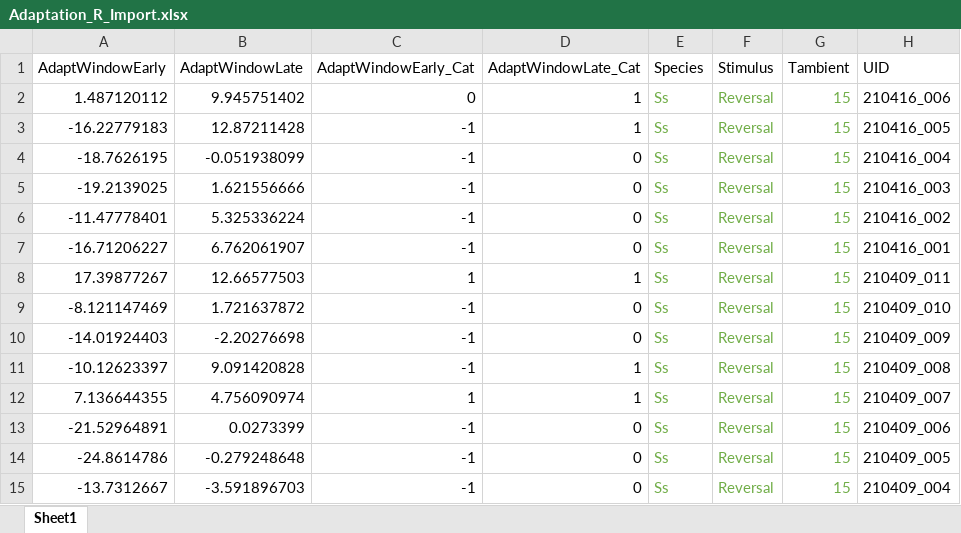
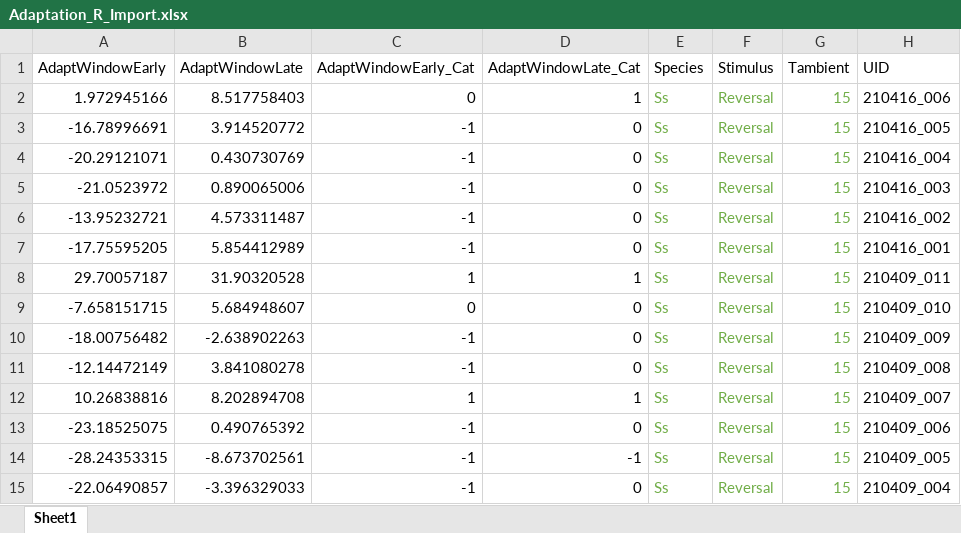
Before and after one commit to HallemLab/Bryant_et_al_2021, an Excel workbook: Code/Plotting in R/Data/Adaptation_R_Import.xlsx, sheet Sheet1, drawn as a sheet; only a part is shown; values as stored, in another font and other column widths than the file's, no borders; the diff covers the shown part only; the diff names each change by its address in the sheet, - before the commit and + after, or states it on an @@ line.

```diff
--- a/Code/Plotting in R/Data/Adaptation_R_Import.xlsx (sheet Sheet1)
+++ b/Code/Plotting in R/Data/Adaptation_R_Import.xlsx (sheet Sheet1)
-A2 (AdaptWindowEarly): 1.487120112
+A2 (AdaptWindowEarly): 1.972945166
-B2 (AdaptWindowLate): 9.945751402
+B2 (AdaptWindowLate): 8.517758403
-A3 (AdaptWindowEarly): -16.22779183
+A3 (AdaptWindowEarly): -16.78996691
-B3 (AdaptWindowLate): 12.87211428
+B3 (AdaptWindowLate): 3.914520772
-D3 (AdaptWindowLate_Cat): 1
+D3 (AdaptWindowLate_Cat): 0
-A4 (AdaptWindowEarly): -18.7626195
+A4 (AdaptWindowEarly): -20.29121071
-B4 (AdaptWindowLate): -0.051938099
+B4 (AdaptWindowLate): 0.430730769
-A5 (AdaptWindowEarly): -19.2139025
+A5 (AdaptWindowEarly): -21.0523972
-B5 (AdaptWindowLate): 1.621556666
+B5 (AdaptWindowLate): 0.890065006
-A6 (AdaptWindowEarly): -11.47778401
+A6 (AdaptWindowEarly): -13.95232721
-B6 (AdaptWindowLate): 5.325336224
+B6 (AdaptWindowLate): 4.573311487
-A7 (AdaptWindowEarly): -16.71206227
+A7 (AdaptWindowEarly): -17.75595205
-B7 (AdaptWindowLate): 6.762061907
+B7 (AdaptWindowLate): 5.854412989
-A8 (AdaptWindowEarly): 17.39877267
+A8 (AdaptWindowEarly): 29.70057187
-B8 (AdaptWindowLate): 12.66577503
+B8 (AdaptWindowLate): 31.90320528
-A9 (AdaptWindowEarly): -8.121147469
+A9 (AdaptWindowEarly): -7.658151715
-B9 (AdaptWindowLate): 1.721637872
+B9 (AdaptWindowLate): 5.684948607
-C9 (AdaptWindowEarly_Cat): -1
+C9 (AdaptWindowEarly_Cat): 0
-A10 (AdaptWindowEarly): -14.01924403
+A10 (AdaptWindowEarly): -18.00756482
-B10 (AdaptWindowLate): -2.20276698
+B10 (AdaptWindowLate): -2.638902263
-A11 (AdaptWindowEarly): -10.12623397
+A11 (AdaptWindowEarly): -12.14472149
-B11 (AdaptWindowLate): 9.091420828
+B11 (AdaptWindowLate): 3.841080278
-D11 (AdaptWindowLate_Cat): 1
+D11 (AdaptWindowLate_Cat): 0
-A12 (AdaptWindowEarly): 7.136644355
+A12 (AdaptWindowEarly): 10.26838816
-B12 (AdaptWindowLate): 4.756090974
+B12 (AdaptWindowLate): 8.202894708
-A13 (AdaptWindowEarly): -21.52964891
+A13 (AdaptWindowEarly): -23.18525075
-B13 (AdaptWindowLate): 0.0273399
+B13 (AdaptWindowLate): 0.490765392
-A14 (AdaptWindowEarly): -24.8614786
+A14 (AdaptWindowEarly): -28.24353315
-B14 (AdaptWindowLate): -0.279248648
+B14 (AdaptWindowLate): -8.673702561
-D14 (AdaptWindowLate_Cat): 0
+D14 (AdaptWindowLate_Cat): -1
-A15 (AdaptWindowEarly): -13.7312667
+A15 (AdaptWindowEarly): -22.06490857
-B15 (AdaptWindowLate): -3.591896703
+B15 (AdaptWindowLate): -3.396329033
```
Also changed, not shown: 138 edited cells elsewhere in this sheet, Code/Plotting in R/Data/AFDResponse_R_Import.xlsx, Code/Plotting in R/Data/EctopicExpression_R_Import.xlsx, 14 other files.
